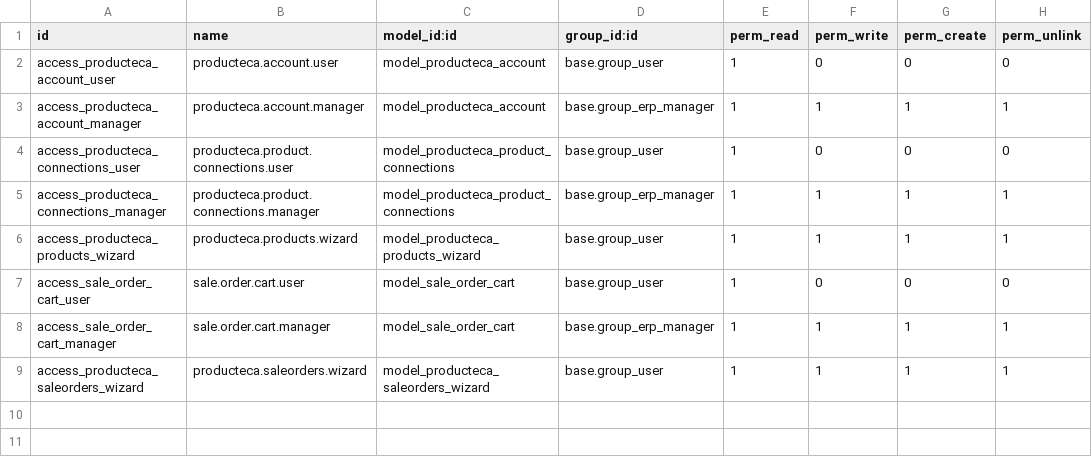
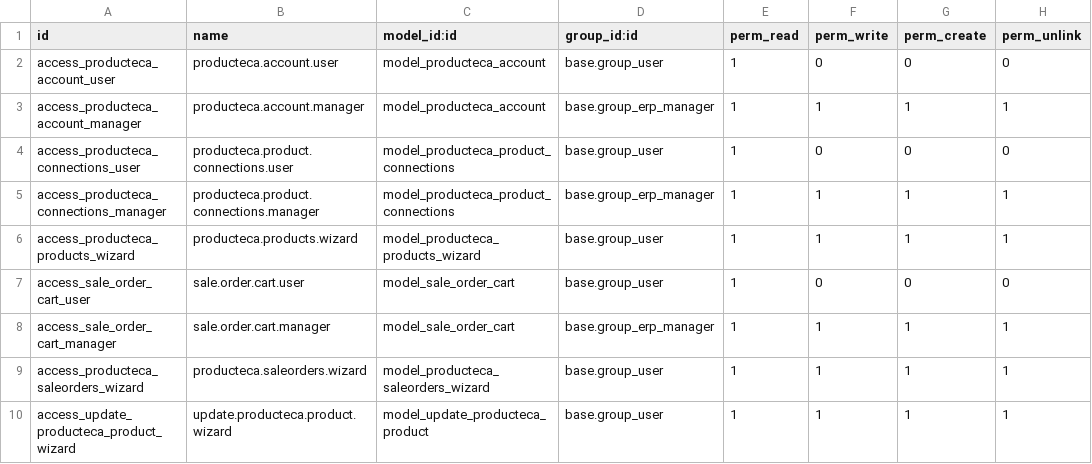
Before and after one commit to ChromaAgency/odoo_producteca_connector, a CSV file: producteca_connector/security/ir.model.access.csv, drawn as a sheet; the diff names each change by its address in the sheet, - before the commit and + after, or states it on an @@ line.

Commit message:
feat: agregar funcionalidad para actualizar productos en Producteca mediante un wizard

```diff
--- a/producteca_connector/security/ir.model.access.csv
+++ b/producteca_connector/security/ir.model.access.csv
+row 10: access_update_producteca_product_wizard | update.producteca.product.wizard | model_update_producteca_product | base.group_user | 1 | 1 | 1 | 1
```
Also changed, not shown: 12 other files.
